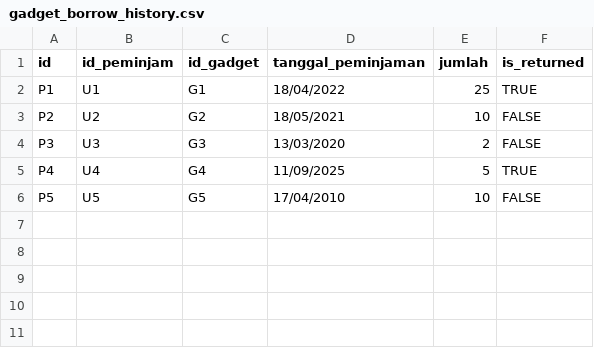
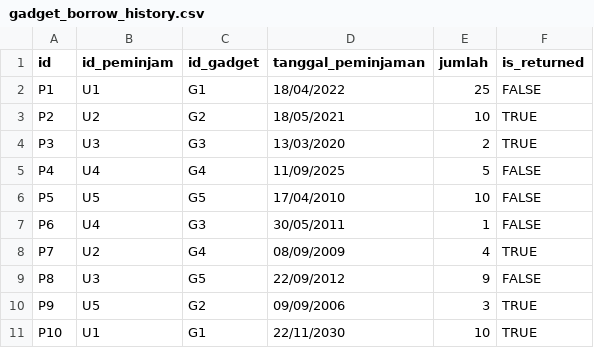
Before and after one commit to VieriMansyl/TUBES-DASPRO-kel.02, a CSV file: gadget_borrow_history.csv, drawn as a sheet.

Commit message:
Penambahan Data

```diff
--- a/gadget_borrow_history.csv
+++ b/gadget_borrow_history.csv
@@ -1,6 +1,11 @@
 id;id_peminjam;id_gadget;tanggal_peminjaman;jumlah;is_returned
-P1;U1;G1;18/04/2022;25;TRUE
-P2;U2;G2;18/05/2021;10;FALSE
-P3;U3;G3;13/03/2020;2;FALSE
-P4;U4;G4;11/09/2025;5;TRUE
+P1;U1;G1;18/04/2022;25;FALSE
+P2;U2;G2;18/05/2021;10;TRUE
+P3;U3;G3;13/03/2020;2;TRUE
+P4;U4;G4;11/09/2025;5;FALSE
 P5;U5;G5;17/04/2010;10;FALSE
+P6;U4;G3;30/05/2011;1;FALSE
+P7;U2;G4;08/09/2009;4;TRUE
+P8;U3;G5;22/09/2012;9;FALSE
+P9;U5;G2;09/09/2006;3;TRUE
+P10;U1;G1;22/11/2030;10;TRUE
```
Also changed, not shown: 2 other files.
